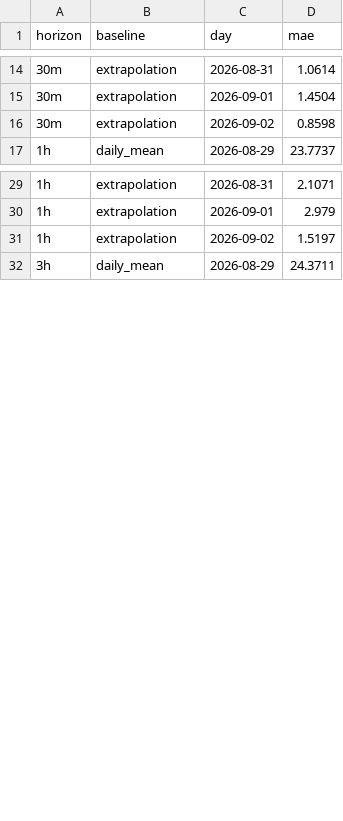
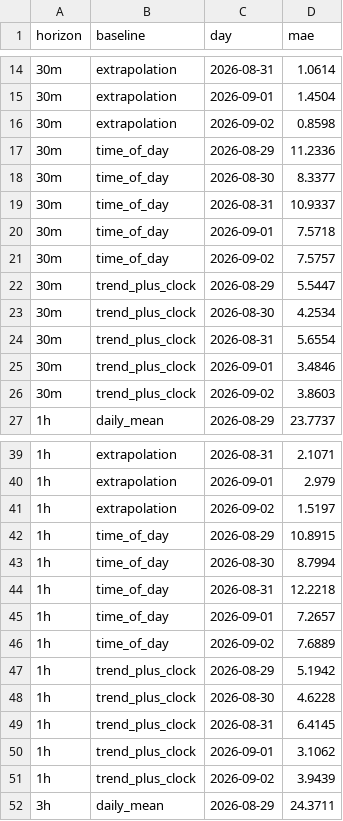
Before and after one commit to HackRice2026/BioTwin, a CSV file: matlab/results/s01_baselines_per_day.csv, drawn as a sheet; only a part is shown, gaps mark what is left out; the diff covers the shown part only.

```diff
--- a/matlab/results/s01_baselines_per_day.csv
+++ b/matlab/results/s01_baselines_per_day.csv
@@ -16,2 +16,12 @@ horizon,baseline,day,mae
 30m,extrapolation,2026-09-02,0.8598
+30m,time_of_day,2026-08-29,11.2336
+30m,time_of_day,2026-08-30,8.3377
+30m,time_of_day,2026-08-31,10.9337
+30m,time_of_day,2026-09-01,7.5718
+30m,time_of_day,2026-09-02,7.5757
+30m,trend_plus_clock,2026-08-29,5.5447
+30m,trend_plus_clock,2026-08-30,4.2534
+30m,trend_plus_clock,2026-08-31,5.6554
+30m,trend_plus_clock,2026-09-01,3.4846
+30m,trend_plus_clock,2026-09-02,3.8603
 1h,daily_mean,2026-08-29,23.7737
@@ -31,2 +41,12 @@ horizon,baseline,day,mae
 1h,extrapolation,2026-09-02,1.5197
+1h,time_of_day,2026-08-29,10.8915
+1h,time_of_day,2026-08-30,8.7994
+1h,time_of_day,2026-08-31,12.2218
+1h,time_of_day,2026-09-01,7.2657
+1h,time_of_day,2026-09-02,7.6889
+1h,trend_plus_clock,2026-08-29,5.1942
+1h,trend_plus_clock,2026-08-30,4.6228
+1h,trend_plus_clock,2026-08-31,6.4145
+1h,trend_plus_clock,2026-09-01,3.1062
+1h,trend_plus_clock,2026-09-02,3.9439
 3h,daily_mean,2026-08-29,24.3711
```
Also changed, not shown: 20 added rows elsewhere in this file, matlab/results/s01_baselines.csv, 7 other files.
